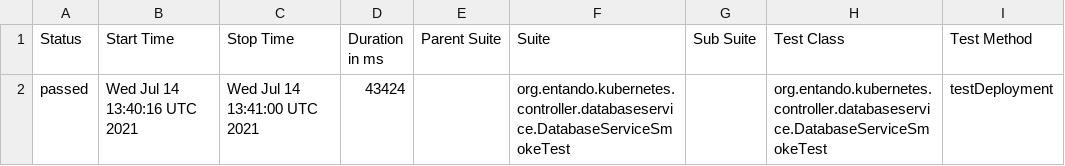
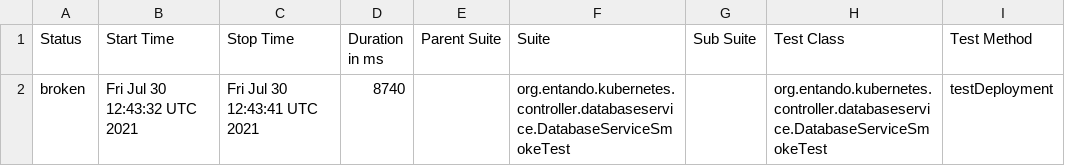
Before and after one commit to entando-k8s/devops-results, a CSV file: entando-k8s-database-service-controller/PR-10/allure-smoke-reports/data/suites.csv, drawn as a sheet; only a part is shown; the diff names each change by its address in the sheet, - before the commit and + after, or states it on an @@ line.

Commit message:
Publishing files for path entando-k8s-database-service-controller/PR-10

```diff
--- a/entando-k8s-database-service-controller/PR-10/allure-smoke-reports/data/suites.csv
+++ b/entando-k8s-database-service-controller/PR-10/allure-smoke-reports/data/suites.csv
-A2 (Status): passed
+A2 (Status): broken
-B2 (Start Time): Wed Jul 14 13:40:16 UTC 2021
+B2 (Start Time): Fri Jul 30 12:43:32 UTC 2021
-C2 (Stop Time): Wed Jul 14 13:41:00 UTC 2021
+C2 (Stop Time): Fri Jul 30 12:43:41 UTC 2021
-D2 (Duration in ms): 43424
+D2 (Duration in ms): 8740
```
Also changed, not shown: entando-k8s-database-service-controller/PR-10/allure-smoke-reports/data/behaviors.csv, 24 other files.
